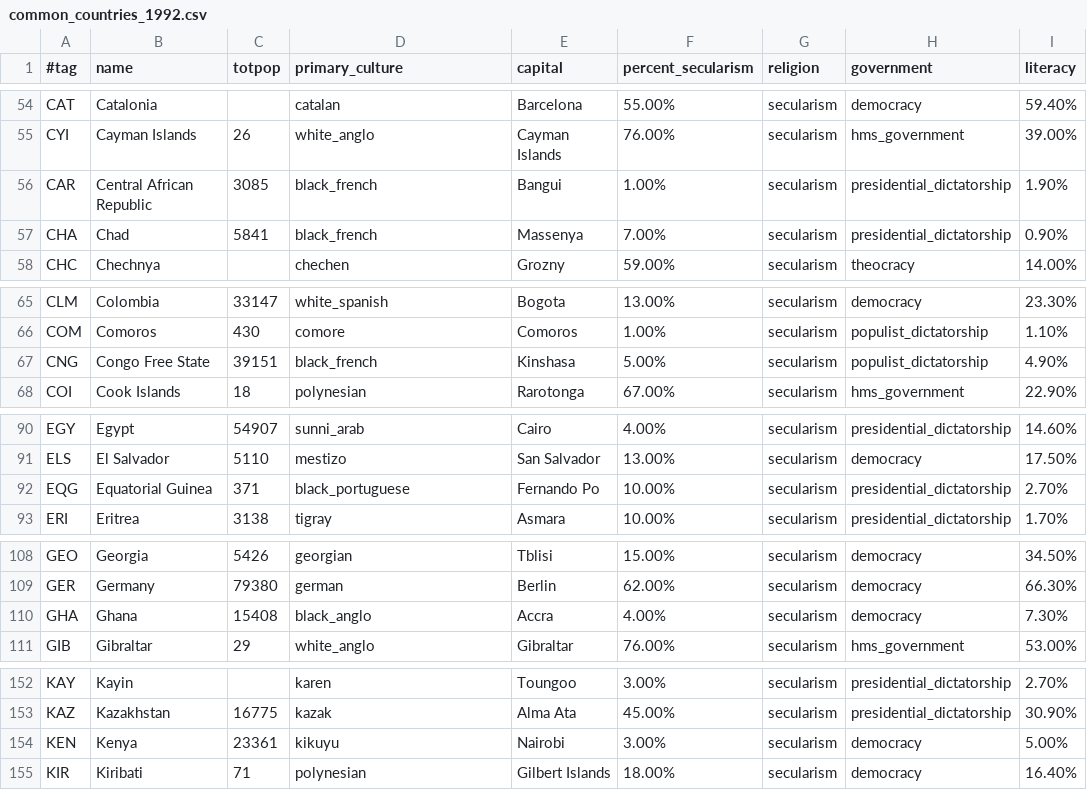
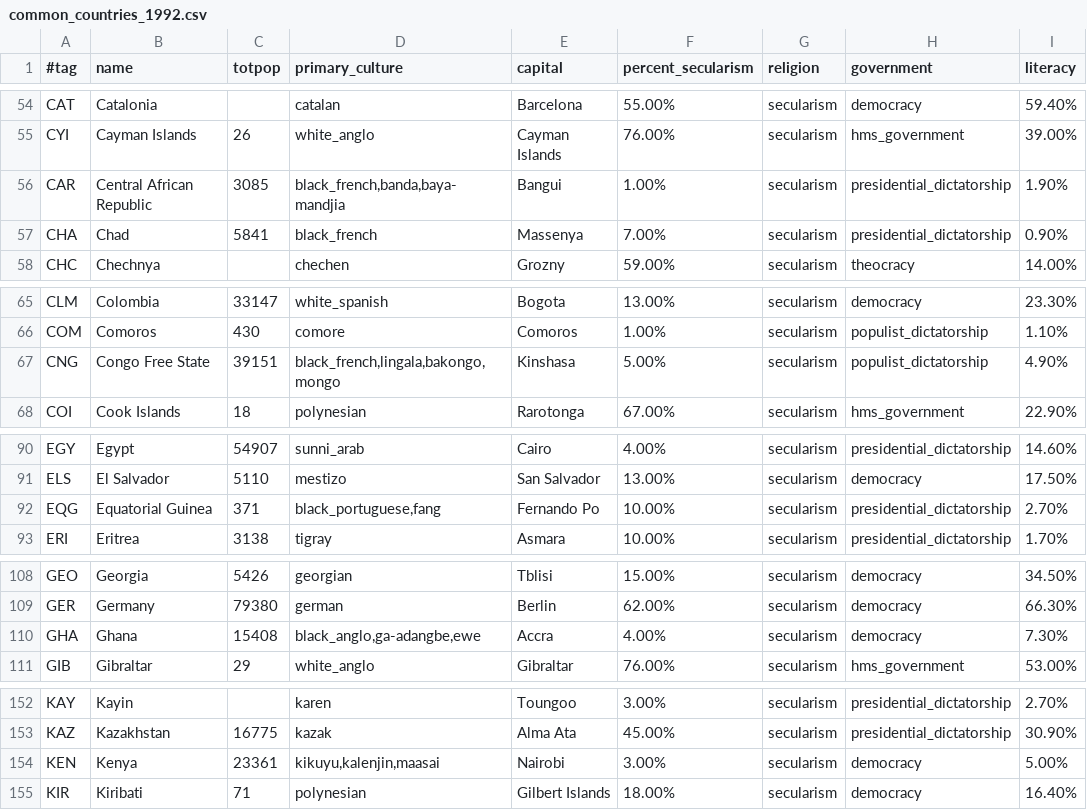
Before and after one commit to simsulla/nwomod, a CSV file: NWO/doc/common_countries_1992.csv, drawn as a sheet; only a part is shown, gaps mark what is left out; the diff covers the shown part only; the diff names each change by its address in the sheet, - before the commit and + after, or states it on an @@ line.

Commit message:
#14. review primary and sectarian cultures

```diff
--- a/NWO/doc/common_countries_1992.csv
+++ b/NWO/doc/common_countries_1992.csv
-D56 (primary_culture): black_french
+D56 (primary_culture): black_french,banda,baya-mandjia
-D67 (primary_culture): black_french
+D67 (primary_culture): black_french,lingala,bakongo,mongo
-D92 (primary_culture): black_portuguese
+D92 (primary_culture): black_portuguese,fang
-D110 (primary_culture): black_anglo
+D110 (primary_culture): black_anglo,ga-adangbe,ewe
-D154 (primary_culture): kikuyu
+D154 (primary_culture): kikuyu,kalenjin,maasai
```
Also changed, not shown: 3 edited cells elsewhere in this file, 1 other file.
